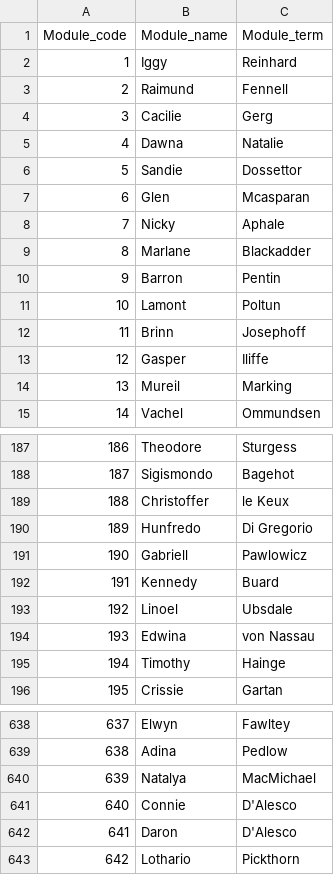
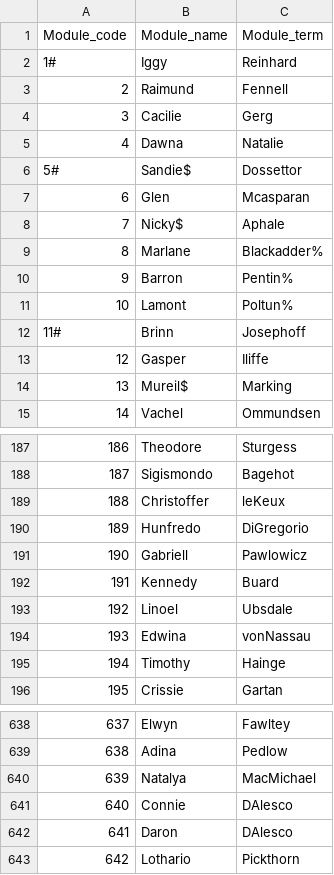
Before and after one commit to Arjunanandsr/acb_module_app, a CSV file: Docs/SampleCsv/MODULE_DATA_ERROR.csv (was Docs/MODULE_DATA.csv), drawn as a sheet; only a part is shown, gaps mark what is left out; the diff covers the shown part only.

```diff
--- a/Docs/MODULE_DATA.csv
+++ b/Docs/SampleCsv/MODULE_DATA_ERROR.csv
@@ -1,3 +1,3 @@
 Module_code,Module_name,Module_term
-1,Iggy,Reinhard
+1#,Iggy,Reinhard
 2,Raimund,Fennell
@@ -5,11 +5,11 @@ Module_code,Module_name,Module_term
 4,Dawna,Natalie
-5,Sandie,Dossettor
+5#,Sandie$,Dossettor
 6,Glen,Mcasparan
-7,Nicky,Aphale
-8,Marlane,Blackadder
-9,Barron,Pentin
-10,Lamont,Poltun
-11,Brinn,Josephoff
+7,Nicky$,Aphale
+8,Marlane,Blackadder%
+9,Barron,Pentin%
+10,Lamont,Poltun%
+11#,Brinn,Josephoff
 12,Gasper,Iliffe
-13,Mureil,Marking
+13,Mureil$,Marking
 14,Vachel,Ommundsen
@@ -188,4 +188,4 @@ Module_code,Module_name,Module_term
 187,Sigismondo,Bagehot
-188,Christoffer,le Keux
-189,Hunfredo,Di Gregorio
+188,Christoffer,leKeux
+189,Hunfredo,DiGregorio
 190,Gabriell,Pawlowicz
@@ -193,3 +193,3 @@ Module_code,Module_name,Module_term
 192,Linoel,Ubsdale
-193,Edwina,von Nassau
+193,Edwina,vonNassau
 194,Timothy,Hainge
@@ -640,4 +640,4 @@ Module_code,Module_name,Module_term
 639,Natalya,MacMichael
-640,Connie,D'Alesco
-641,Daron,D'Alesco
+640,Connie,DAlesco
+641,Daron,DAlesco
 642,Lothario,Pickthorn
```
Also changed, not shown: 33 edited cells elsewhere in this file, 4 other files.
